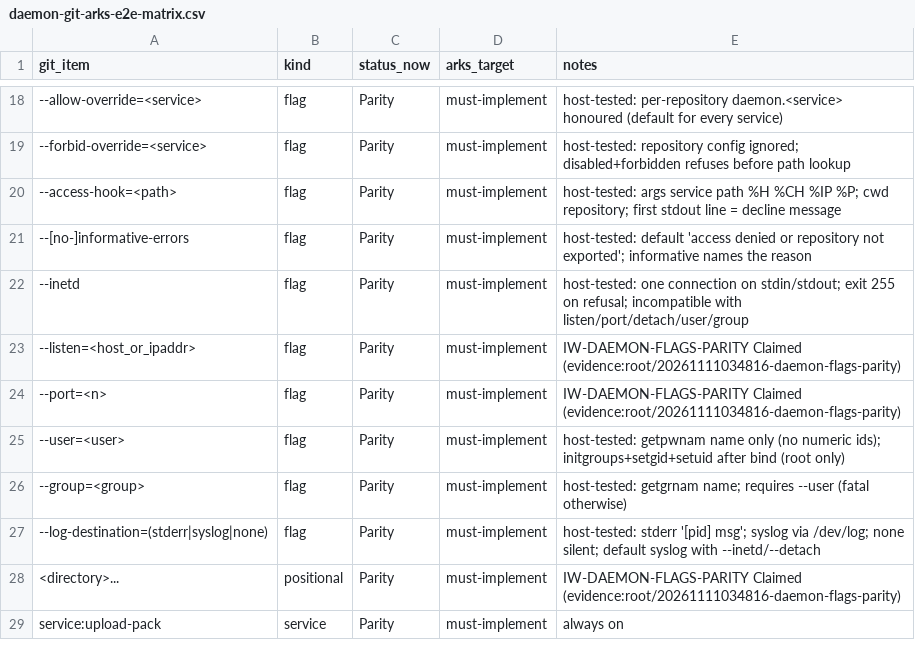
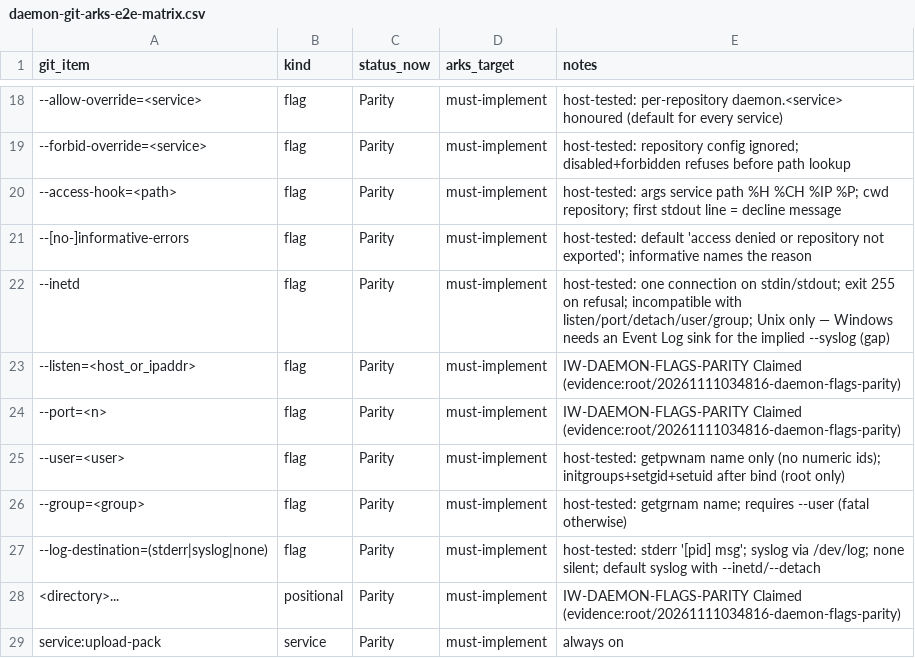
Before and after one commit to modootoday/arks, a CSV file: verify/matrices/daemon-git-arks-e2e-matrix.csv, drawn as a sheet; only a part is shown, gaps mark what is left out.

Commit message:
test(daemon): run the inetd CLI tests on unix only
--inetd implies --syslog and arks has no Windows Event Log sink yet,
so arks daemon --inetd exits 128 on Windows (CI windows-2025). Gate
the two inetd tests to unix and record the gap on the matrix row.

```diff
--- a/verify/matrices/daemon-git-arks-e2e-matrix.csv
+++ b/verify/matrices/daemon-git-arks-e2e-matrix.csv
@@ -21,3 +21,3 @@
 "--[no-]informative-errors","flag","Parity","must-implement","host-tested: default 'access denied or repository not exported'; informative names the reason"
-"--inetd","flag","Parity","must-implement","host-tested: one connection on stdin/stdout; exit 255 on refusal; incompatible with listen/port/detach/user/group"
+"--inetd","flag","Parity","must-implement","host-tested: one connection on stdin/stdout; exit 255 on refusal; incompatible with listen/port/detach/user/group; Unix only — Windows needs an Event Log sink for the implied --syslog (gap)"
 "--listen=<host_or_ipaddr>","flag","Parity","must-implement","IW-DAEMON-FLAGS-PARITY Claimed (evidence:root/20261111034816-daemon-flags-parity)"
```
Also changed, not shown: 1 other file.
